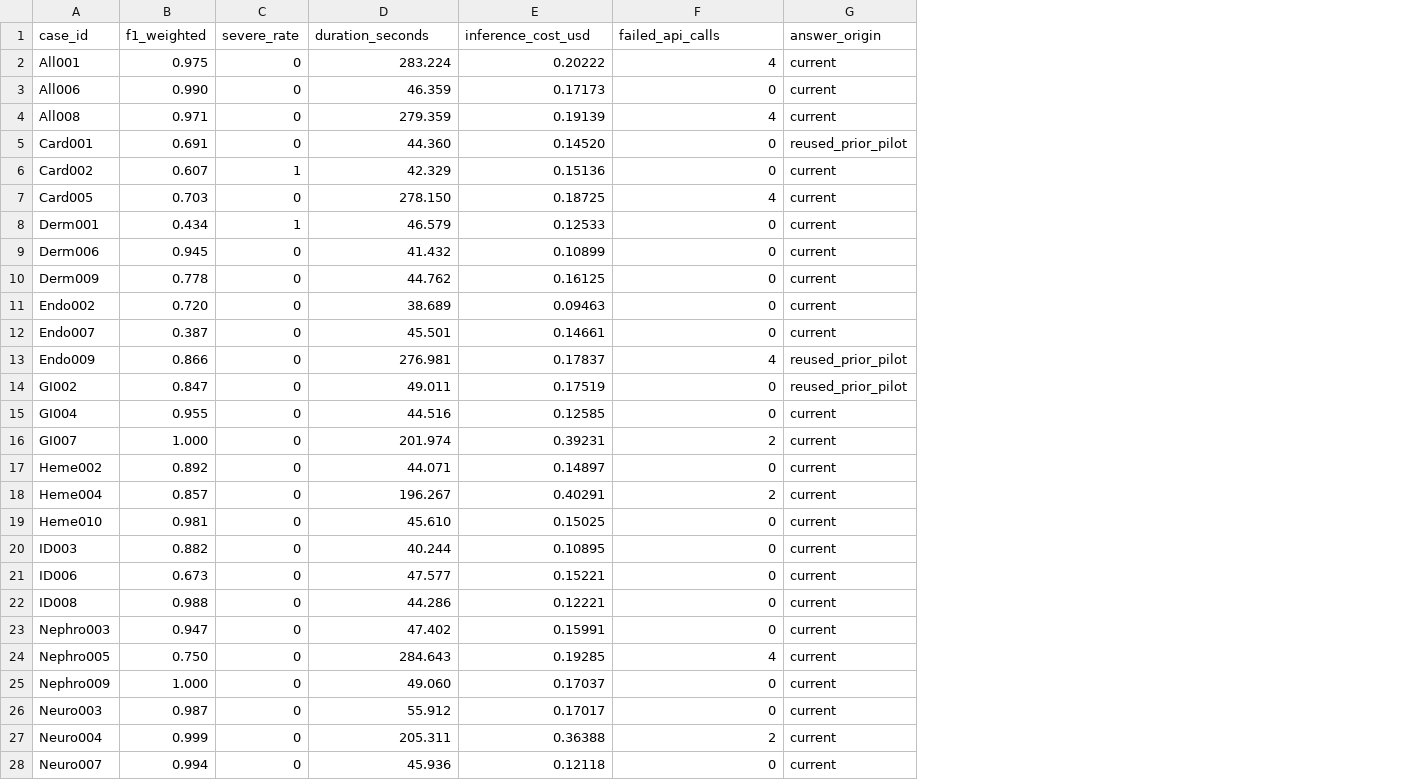
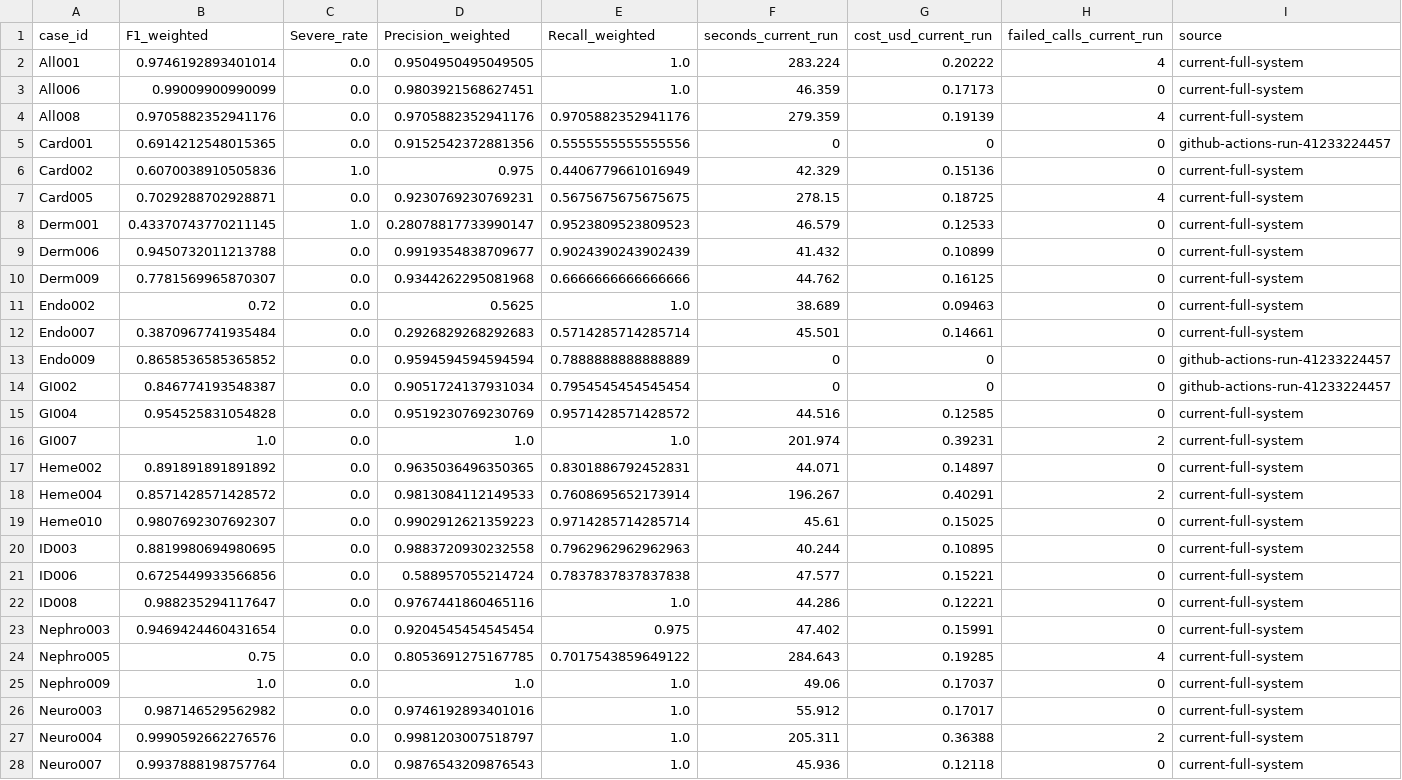
Before and after one commit to vasiliys961/doctor-opus-global, a CSV file: benchmark/results/2026-10-31-noharm-open30-k1/cases.csv, drawn as a sheet; only a part is shown; removed rows and columns are numbered as before the commit, all else as after; the diff names each change by its address in the sheet, - before the commit and + after, or states it on an @@ line.

```diff
--- a/benchmark/results/2026-10-31-noharm-open30-k1/cases.csv
+++ b/benchmark/results/2026-10-31-noharm-open30-k1/cases.csv
-column B (f1_weighted), rows 2-28: 0.975 | 0.990 | 0.971 | 0.691 | 0.607 | 0.703 | 0.434 | 0.945 | 0.778 | 0.720 | 0.387 | 0.866 | 0.847 | 0.955 | 1.000 | 0.892 | 0.857 | 0.981 | 0.882 | 0.673 | 0.988 | 0.947 | 0.750 | 1.000 | 0.987 | 0.999 | 0.994
-column C (severe_rate), rows 2-28: 0 | 0 | 0 | 0 | 1 | 0 | 1 | 0 | 0 | 0 | 0 | 0 | 0 | 0 | 0 | 0 | 0 | 0 | 0 | 0 | 0 | 0 | 0 | 0 | 0 | 0 | 0
+column B (F1_weighted), rows 2-28: 0.9746192893401014 | 0.99009900990099 | 0.9705882352941176 | 0.6914212548015365 | 0.6070038910505836 | 0.7029288702928871 | 0.43370743770211145 | 0.9450732011213788 | 0.7781569965870307 | 0.72 | 0.3870967741935484 | 0.8658536585365852 | 0.846774193548387 | 0.954525831054828 | 1.0 | 0.891891891891892 | 0.8571428571428572 | 0.9807692307692307 | 0.8819980694980695 | 0.6725449933566856 | 0.988235294117647 | 0.9469424460431654 | 0.75 | 1.0 | 0.987146529562982 | 0.9990592662276576 | 0.9937888198757764
+column C (Severe_rate), rows 2-28: 0.0 | 0.0 | 0.0 | 0.0 | 1.0 | 0.0 | 1.0 | 0.0 | 0.0 | 0.0 | 0.0 | 0.0 | 0.0 | 0.0 | 0.0 | 0.0 | 0.0 | 0.0 | 0.0 | 0.0 | 0.0 | 0.0 | 0.0 | 0.0 | 0.0 | 0.0 | 0.0
+column D (Precision_weighted), rows 2-28: 0.9504950495049505 | 0.9803921568627451 | 0.9705882352941176 | 0.9152542372881356 | 0.975 | 0.9230769230769231 | 0.28078817733990147 | 0.9919354838709677 | 0.9344262295081968 | 0.5625 | 0.2926829268292683 | 0.9594594594594594 | 0.9051724137931034 | 0.9519230769230769 | 1.0 | 0.9635036496350365 | 0.9813084112149533 | 0.9902912621359223 | 0.9883720930232558 | 0.588957055214724 | 0.9767441860465116 | 0.9204545454545454 | 0.8053691275167785 | 1.0 | 0.9746192893401016 | 0.9981203007518797 | 0.9876543209876543
+column E (Recall_weighted), rows 2-28: 1.0 | 1.0 | 0.9705882352941176 | 0.5555555555555556 | 0.4406779661016949 | 0.5675675675675675 | 0.9523809523809523 | 0.9024390243902439 | 0.6666666666666666 | 1.0 | 0.5714285714285714 | 0.7888888888888889 | 0.7954545454545454 | 0.9571428571428572 | 1.0 | 0.8301886792452831 | 0.7608695652173914 | 0.9714285714285714 | 0.7962962962962963 | 0.7837837837837838 | 1.0 | 0.975 | 0.7017543859649122 | 1.0 | 1.0 | 1.0 | 1.0
-column G (answer_origin), rows 2-28: current | current | current | reused_prior_pilot | current | current | current | current | current | current | current | reused_prior_pilot | reused_prior_pilot | current | current | current | current | current | current | current | current | current | current | current | current | current | current
+column I (source), rows 2-28: current-full-system | current-full-system | current-full-system | github-actions-run-41233224457 | current-full-system | current-full-system | current-full-system | current-full-system | current-full-system | current-full-system | current-full-system | github-actions-run-41233224457 | github-actions-run-41233224457 | current-full-system | current-full-system | current-full-system | current-full-system | current-full-system | current-full-system | current-full-system | current-full-system | current-full-system | current-full-system | current-full-system | current-full-system | current-full-system | current-full-system
-F1: duration_seconds
+F1: seconds_current_run
-G1: inference_cost_usd
+G1: cost_usd_current_run
-H1: failed_api_calls
+H1: failed_calls_current_run
-F5 (seconds_current_run): 44.360
+F5 (seconds_current_run): 0
-G5 (cost_usd_current_run): 0.14520
+G5 (cost_usd_current_run): 0
-F7 (seconds_current_run): 278.150
+F7 (seconds_current_run): 278.15
-F13 (seconds_current_run): 276.981
+F13 (seconds_current_run): 0
-G13 (cost_usd_current_run): 0.17837
+G13 (cost_usd_current_run): 0
-H13 (failed_calls_current_run): 4
+H13 (failed_calls_current_run): 0
-F14 (seconds_current_run): 49.011
+F14 (seconds_current_run): 0
-G14 (cost_usd_current_run): 0.17519
+G14 (cost_usd_current_run): 0
-F19 (seconds_current_run): 45.610
+F19 (seconds_current_run): 45.61
-F25 (seconds_current_run): 49.060
+F25 (seconds_current_run): 49.06
```
Also changed, not shown: 8 other files.
